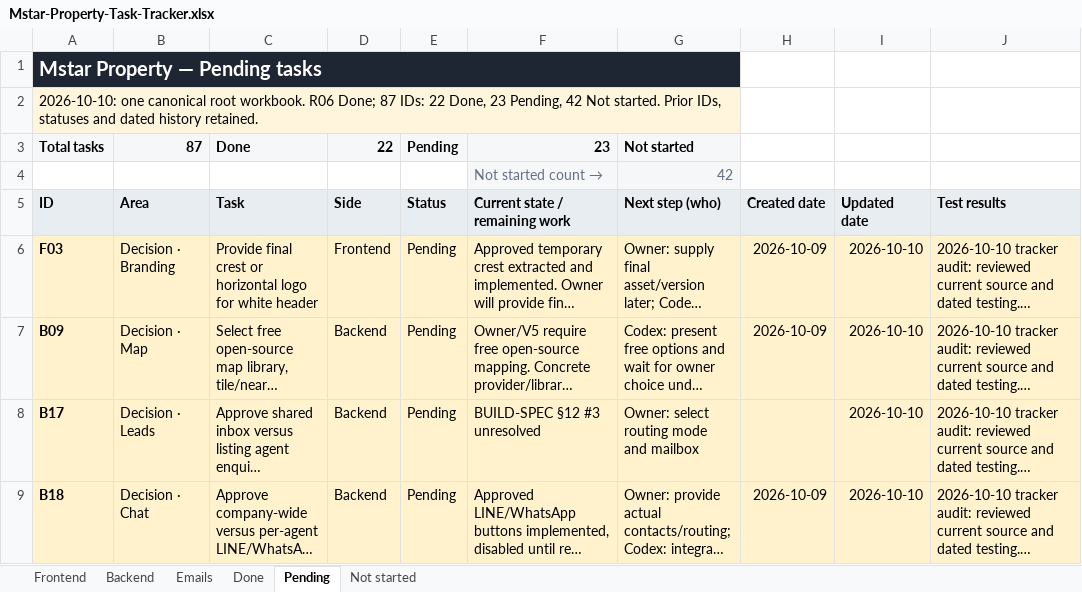
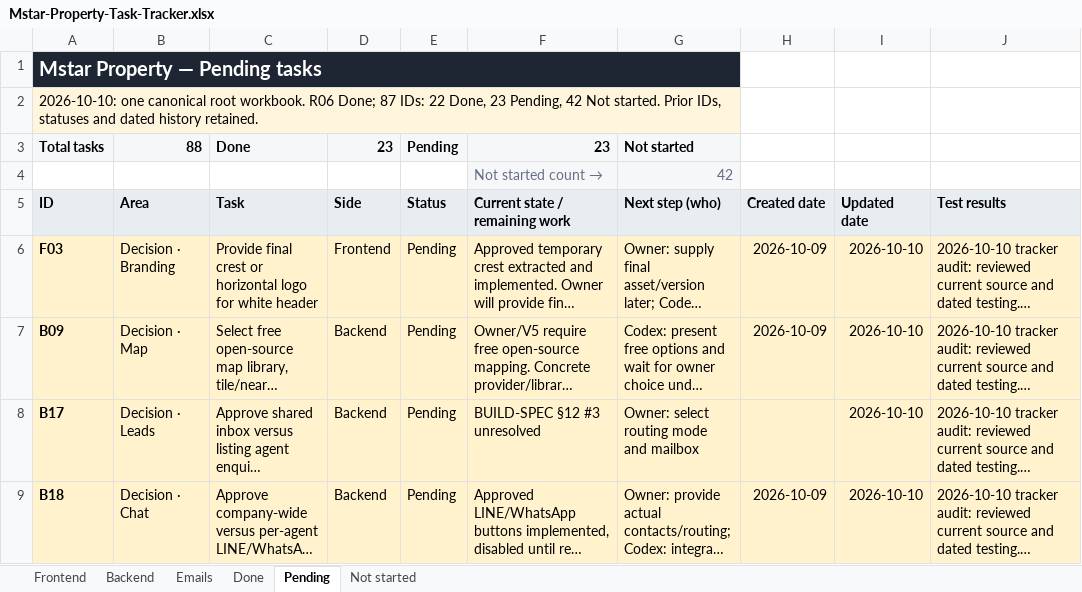
Before and after one commit to Cynicalfocus123/mstar-property-, an Excel workbook: Mstar-Property-Task-Tracker.xlsx, sheet Pending, drawn as a sheet; only a part is shown; long unchanged cells end in …; values as stored, in another font and other column widths than the file's, no borders; conditional formats and table styles not drawn; the diff covers the shown part only; the diff names each change by its address in the sheet, - before the commit and + after, or states it on an @@ line.

```diff
--- a/Mstar-Property-Task-Tracker.xlsx (sheet Pending)
+++ b/Mstar-Property-Task-Tracker.xlsx (sheet Pending)
-B3 (Area): 87
+B3 (Area): 88
-D3 (Side): 22
+D3 (Side): 23
```
Also changed, not shown: 5 edited cells elsewhere in this sheet, sheet Done, sheet Frontend, sheet Backend, sheet Emails, sheet Not started, 24 other files.
